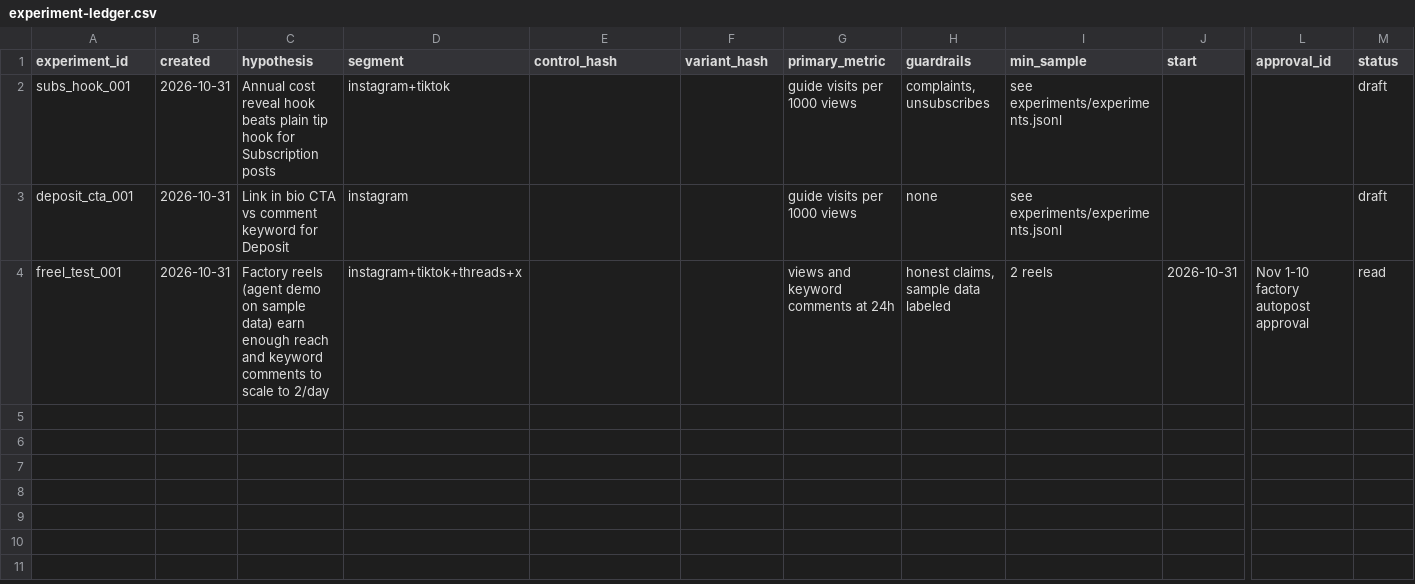
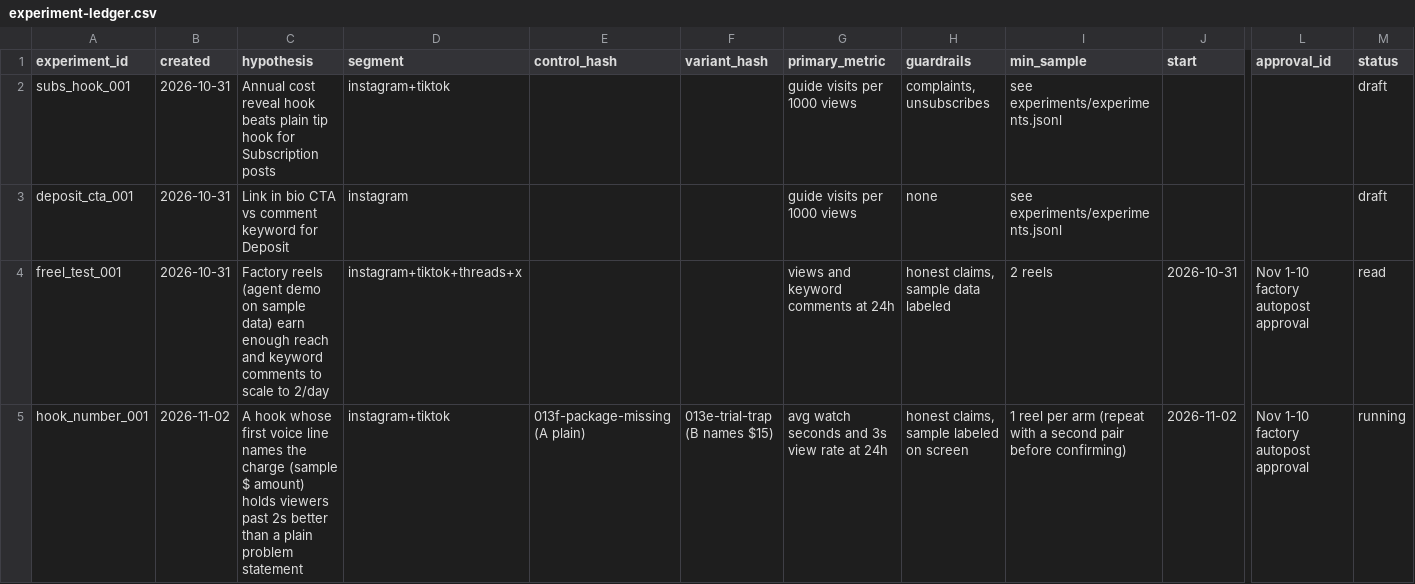
Before and after one commit to autopilotio-oss/autopilot-engine, a CSV file: growth-os/operations/experiment-ledger.csv, drawn as a sheet; only a part is shown, gaps mark what is left out; rows hold the shown columns only; the diff names each change by its address in the sheet, - before the commit and + after, or states it on an @@ line.

```diff
--- a/growth-os/operations/experiment-ledger.csv
+++ b/growth-os/operations/experiment-ledger.csv
+row 5: hook_number_001 | 2026-11-02 | A hook whose first voice line names the charge (sample $ amount) holds viewers past 2s better than a plain problem statement | instagram+tiktok | 013f-package-missing (A plain) | 013e-trial-trap (B names $15) | avg watch seconds and 3s view rate at 24h | honest claims, sample labeled on screen | 1 reel per arm (repeat with a second pair before confirming) | 2026-11-02 | Nov 1-10 factory autopost approval | running
```
Also changed, not shown: 2 other files.
